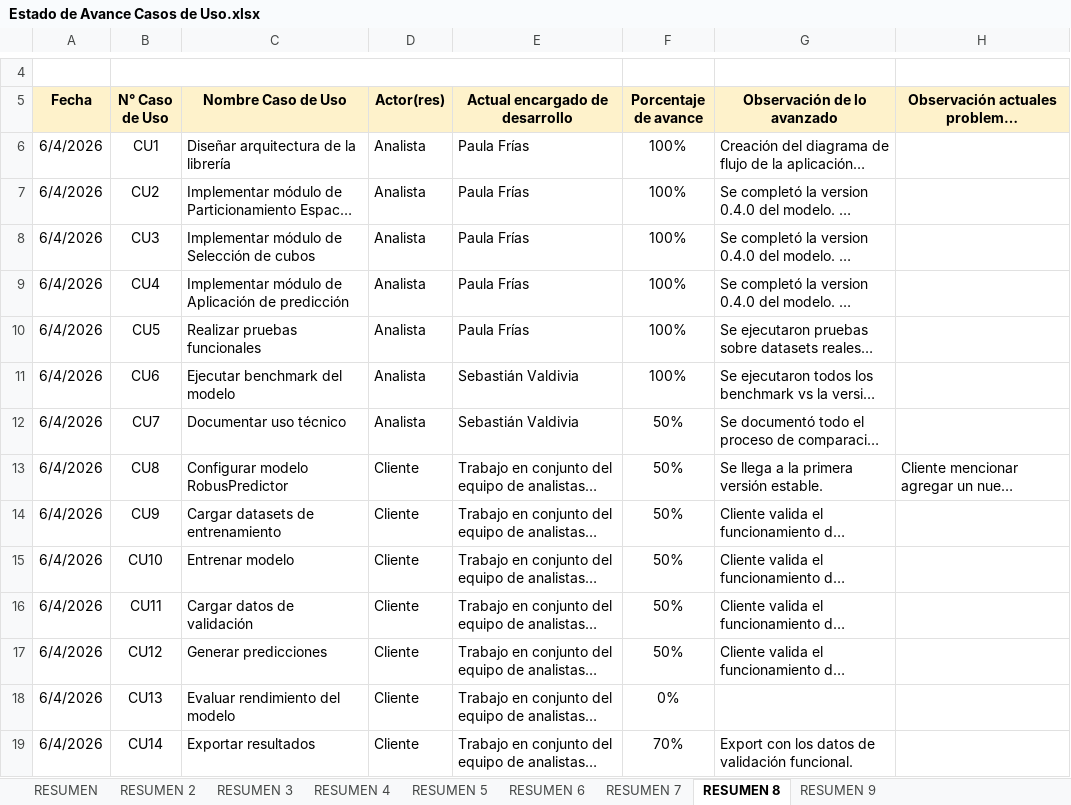
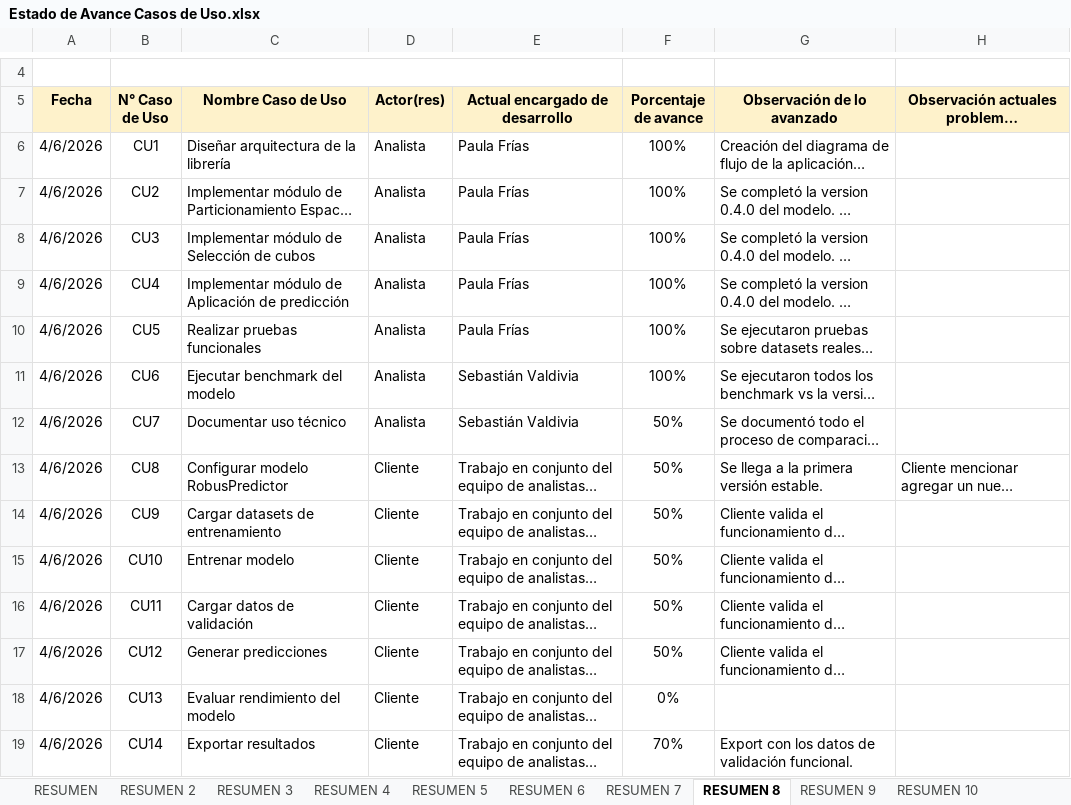
Before and after one commit to paufriasest/Robus-Predictor, an Excel workbook: Documentacion/Estado de Avance Casos de Uso.xlsx, sheet RESUMEN 8, drawn as a sheet; only a part is shown, gaps mark what is left out; long unchanged cells end in …; values as stored, in another font and other column widths than the file's, no borders; charts and pictures not drawn; the diff names each change by its address in the sheet, - before the commit and + after, or states it on an @@ line.

```diff
--- a/Documentacion/Estado de Avance Casos de Uso.xlsx (sheet RESUMEN 8)
+++ b/Documentacion/Estado de Avance Casos de Uso.xlsx (sheet RESUMEN 8)
+sheet tab: RESUMEN 10
-A6:A19 (Fecha): 6/4/2026
+A6:A19 (Fecha): 4/6/2026
```
Also changed, not shown: sheet RESUMEN 2, sheet RESUMEN 3, sheet RESUMEN 4, sheet RESUMEN 7, sheet RESUMEN 9, sheet RESUMEN 5, 2 more sheets, other sheet tabs, charts or pictures.
